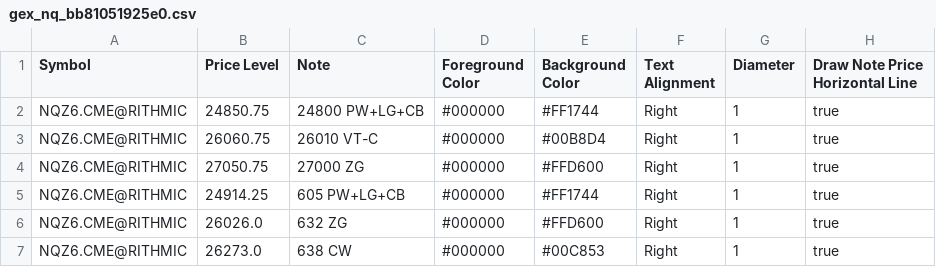
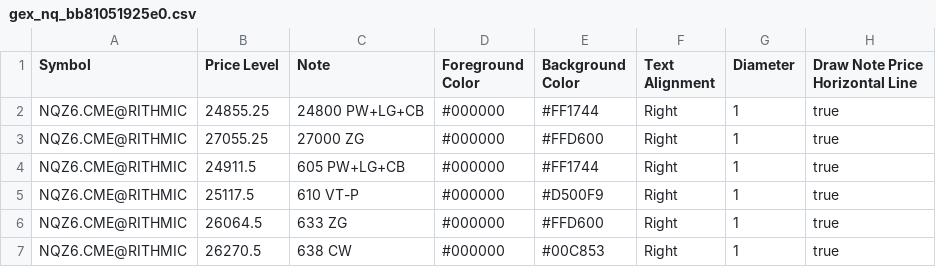
Before and after one commit to trading4life20-code/gex-levels, a CSV file: gex_nq_bb81051925e0.csv, drawn as a sheet.

Commit message:
update gex_nq_bb81051925e0.csv

```diff
--- a/gex_nq_bb81051925e0.csv
+++ b/gex_nq_bb81051925e0.csv
@@ -1,7 +1,7 @@
 Symbol,Price Level,Note,Foreground Color,Background Color,Text Alignment,Diameter,Draw Note Price Horizontal Line
-NQZ6.CME@RITHMIC,24850.75,24800 PW+LG+CB,#000000,#FF1744,Right,1,true
-NQZ6.CME@RITHMIC,26060.75,26010 VT-C,#000000,#00B8D4,Right,1,true
-NQZ6.CME@RITHMIC,27050.75,27000 ZG,#000000,#FFD600,Right,1,true
-NQZ6.CME@RITHMIC,24914.25,605 PW+LG+CB,#000000,#FF1744,Right,1,true
-NQZ6.CME@RITHMIC,26026.0,632 ZG,#000000,#FFD600,Right,1,true
-NQZ6.CME@RITHMIC,26273.0,638 CW,#000000,#00C853,Right,1,true
+NQZ6.CME@RITHMIC,24855.25,24800 PW+LG+CB,#000000,#FF1744,Right,1,true
+NQZ6.CME@RITHMIC,27055.25,27000 ZG,#000000,#FFD600,Right,1,true
+NQZ6.CME@RITHMIC,24911.5,605 PW+LG+CB,#000000,#FF1744,Right,1,true
+NQZ6.CME@RITHMIC,25117.5,610 VT-P,#000000,#D500F9,Right,1,true
+NQZ6.CME@RITHMIC,26064.5,633 ZG,#000000,#FFD600,Right,1,true
+NQZ6.CME@RITHMIC,26270.5,638 CW,#000000,#00C853,Right,1,true
```
